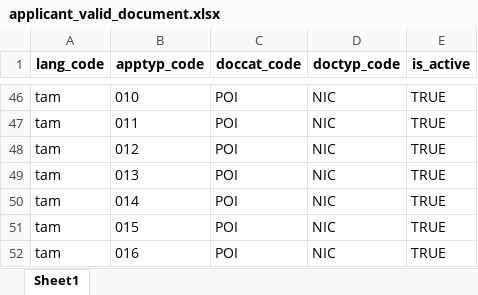
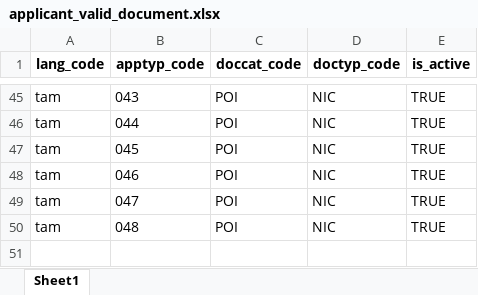
Before and after one commit to iiitb-pilot/mosip-data, an Excel workbook: mosip_master/xlsx/applicant_valid_document.xlsx, sheet Sheet1, drawn as a sheet; only a part is shown, gaps mark what is left out; values as stored, in another font and other column widths than the file's, no borders; removed rows and columns are numbered as before the commit, all else as after; the diff covers the shown part only; the diff names each change by its address in the sheet, - before the commit and + after, or states it on an @@ line.

```diff
--- a/mosip_master/xlsx/applicant_valid_document.xlsx (sheet Sheet1)
+++ b/mosip_master/xlsx/applicant_valid_document.xlsx (sheet Sheet1)
-B45 (apptyp_code): 010
+B45 (apptyp_code): 043
-B46 (apptyp_code): 011
+B46 (apptyp_code): 044
-B47 (apptyp_code): 012
+B47 (apptyp_code): 045
-B48 (apptyp_code): 013
+B48 (apptyp_code): 046
-B49 (apptyp_code): 014
+B49 (apptyp_code): 047
-B50 (apptyp_code): 015
+B50 (apptyp_code): 048
-row 52: tam | 016 | POI | NIC | TRUE
```
Also changed, not shown: 1 removed row and 26 edited cells elsewhere in this sheet.
